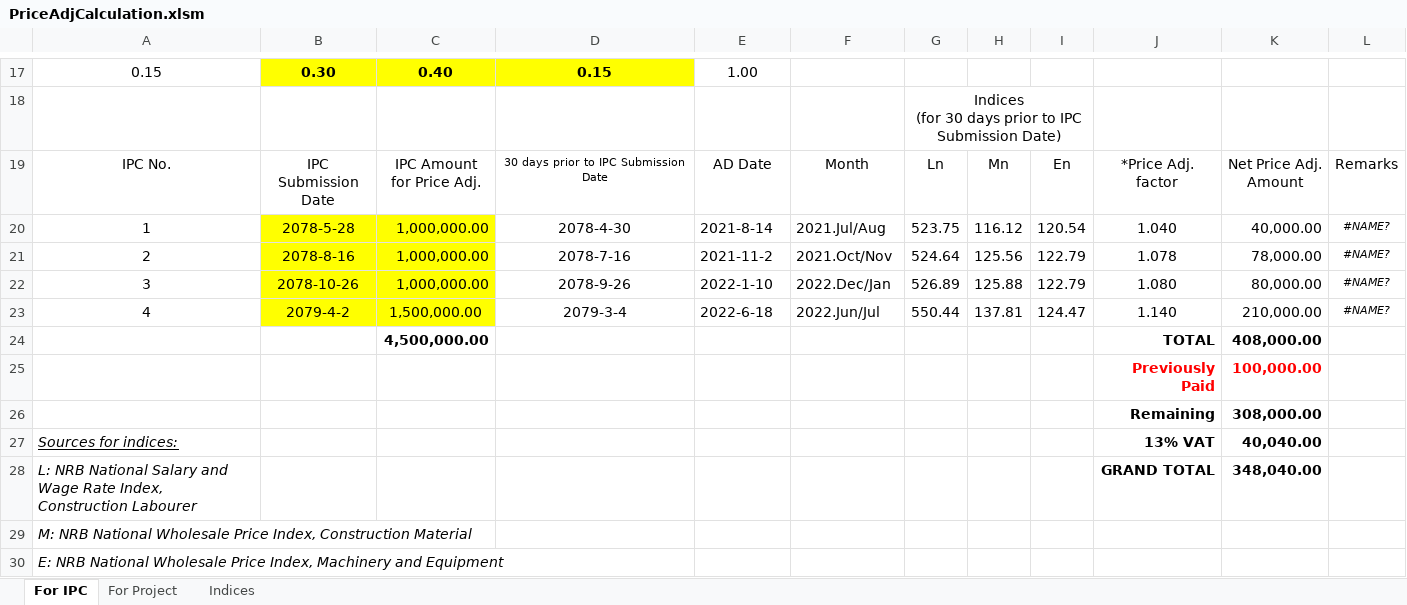
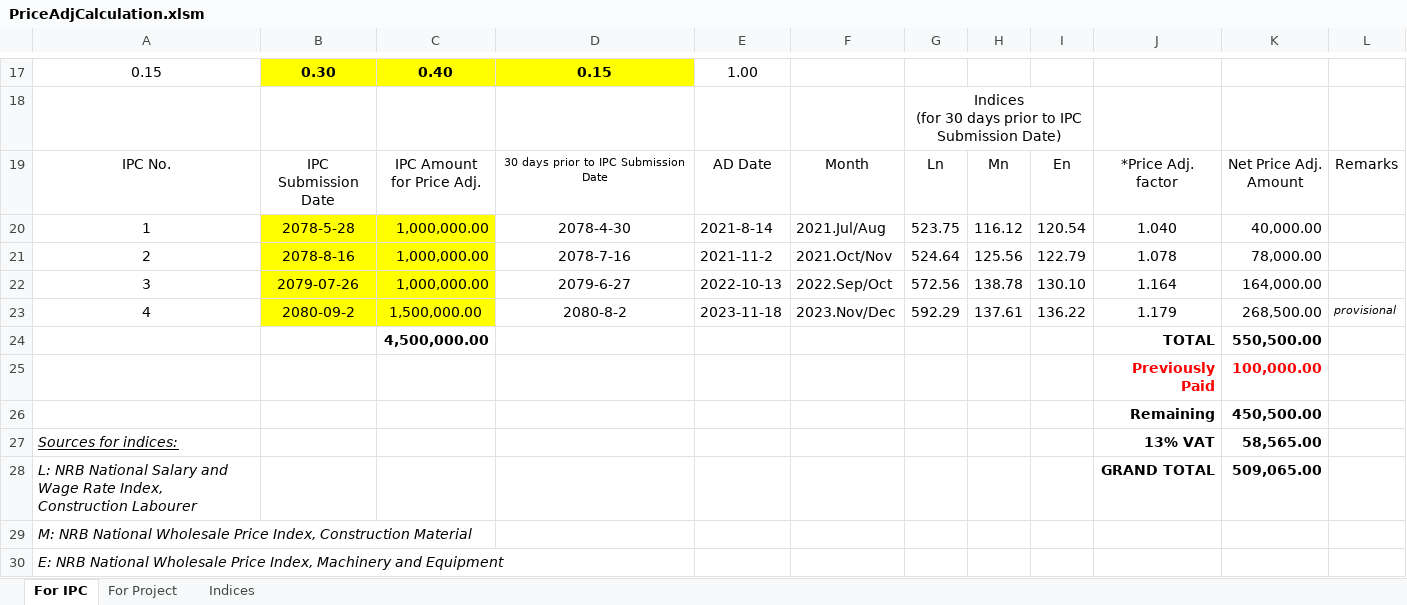
Before and after one commit to pragyanone/Stuffs, an Excel workbook: PriceAdjCalculation.xlsm, sheet For IPC, drawn as a sheet; only a part is shown, gaps mark what is left out; values as stored, in another font and other column widths than the file's, no borders; charts and pictures and conditional formats and table styles not drawn; removed rows and columns are numbered as before the commit, all else as after; the diff names each change by its address in the sheet, - before the commit and + after, or states it on an @@ line.

```diff
--- a/PriceAdjCalculation.xlsm (sheet For IPC)
+++ b/PriceAdjCalculation.xlsm (sheet For IPC)
-L20:L22: #NAME?
+L20:L22: (empty)
-B22: 2078-10-26
+B22: 2079-07-26
-D22: 2078-9-26
+D22: 2079-6-27
-E22: 2022-1-10
+E22: 2022-10-13
-F22: 2022.Dec/Jan
+F22: 2022.Sep/Oct
-G22: 526.89
+G22: 572.56
-H22: 125.88
+H22: 138.78
-I22: 122.79
+I22: 130.10
-J22: 1.080
+J22: 1.164
-K22: 80,000.00
+K22: 164,000.00
-row 23: 4 | 2079-4-2 | 1,500,000.00 | 2079-3-4 | 2022-6-18 | 2022.Jun/Jul | 550.44 | 137.81 | 124.47 | 1.140 | 210,000.00 | #NAME?
+row 23: 4 | 2080-09-2 | 1,500,000.00 | 2080-8-2 | 2023-11-18 | 2023.Nov/Dec | 592.29 | 137.61 | 136.22 | 1.179 | 268,500.00 | provisional
-K24: 408,000.00
+K24: 550,500.00
-K26: 308,000.00
+K26: 450,500.00
-K27: 40,040.00
+K27: 58,565.00
-K28: 348,040.00
+K28: 509,065.00
```
Also changed, not shown: charts or pictures.
